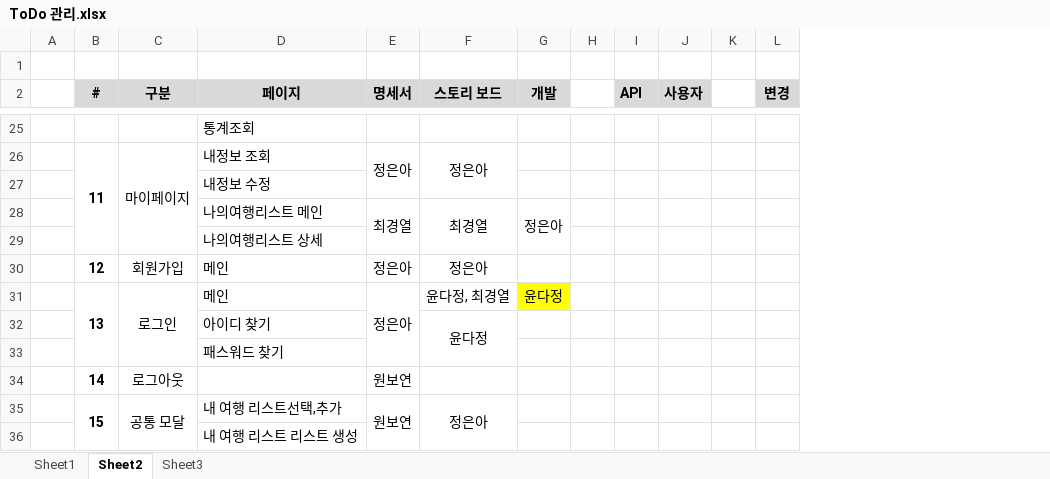
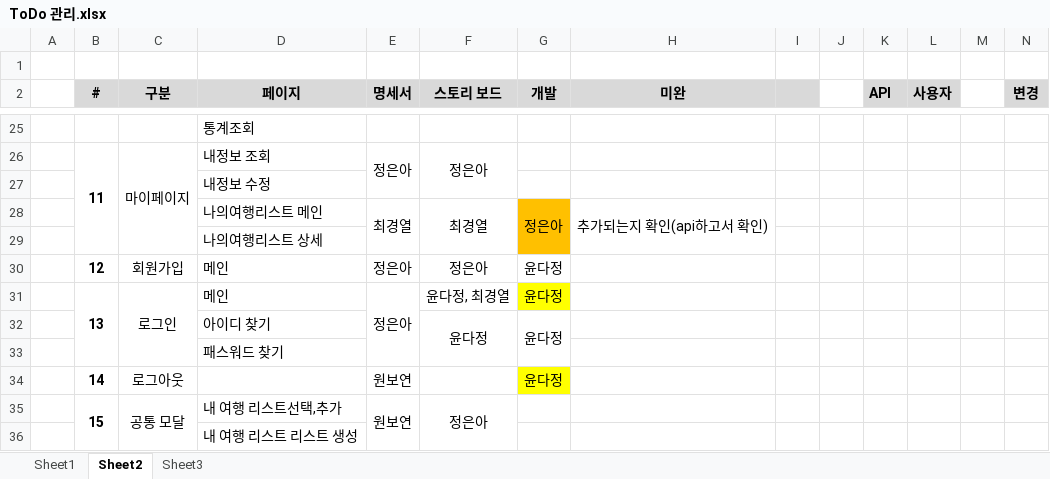
Before and after one commit to uckjae/2TeamFinal, an Excel workbook: doc/기타문서/ToDo 관리.xlsx, sheet Sheet2, drawn as a sheet; only a part is shown, gaps mark what is left out; values as stored, in another font and other column widths than the file's, no borders; addresses are those after the commit; the diff covers the shown part only; the diff names each change by its address in the sheet, - before the commit and + after, or states it on an @@ line.

```diff
--- a/doc/기타문서/ToDo 관리.xlsx (sheet Sheet2)
+++ b/doc/기타문서/ToDo 관리.xlsx (sheet Sheet2)
+column H (미완), row 28: 추가되는지 확인(api하고서 확인)
+column J, empty
-I2 fill: none
+I2 fill: #D9D9D9
-G28:G29 fill: none
+G28:G29 fill: #FFC000
-G30 (개발): (empty)
+G30 (개발): 윤다정
-G32 (개발): (empty)
+G32 (개발): 윤다정
+G32:G33 merged
-G34 (개발): (empty)
+G34 (개발): 윤다정
-G34 fill: none
+G34 fill: #FFFF00
```
Also changed, not shown: 6 edited cells, cell formats and merged cells elsewhere in this sheet, 3 other files.
